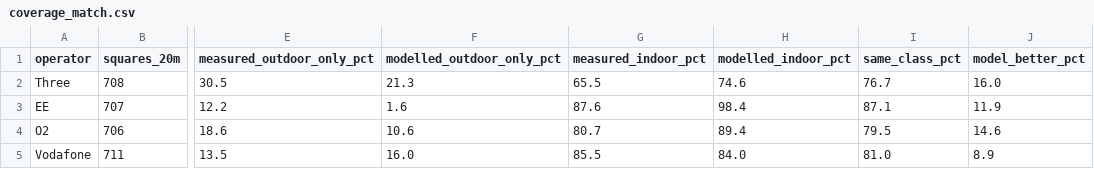
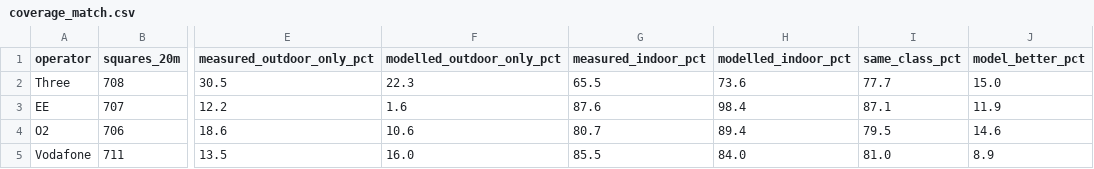
Before and after one commit to petersolan/Mobile-Signal-Strength, a CSV file: data/derived/coverage_match.csv, drawn as a sheet; only a part is shown, gaps mark what is left out; the diff names each change by its address in the sheet, - before the commit and + after, or states it on an @@ line.

```diff
--- a/data/derived/coverage_match.csv
+++ b/data/derived/coverage_match.csv
-F2 (modelled_outdoor_only_pct): 21.3
+F2 (modelled_outdoor_only_pct): 22.3
-H2 (modelled_indoor_pct): 74.6
+H2 (modelled_indoor_pct): 73.6
-I2 (same_class_pct): 76.7
+I2 (same_class_pct): 77.7
-J2 (model_better_pct): 16.0
+J2 (model_better_pct): 15.0
```
Also changed, not shown: data/derived/coverage_cells.csv, data/derived/coverage_summary.csv, 13 other files.
